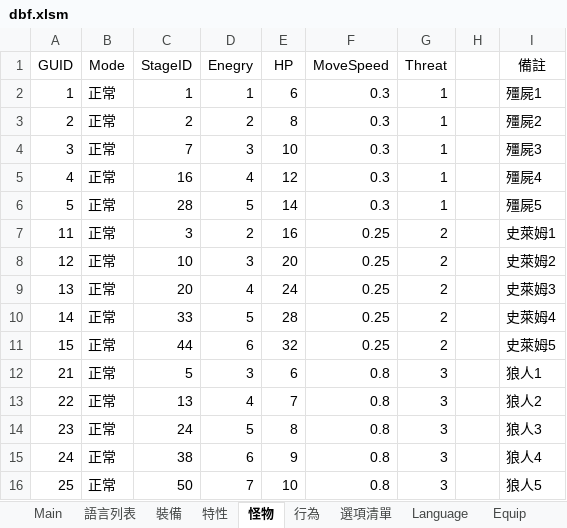
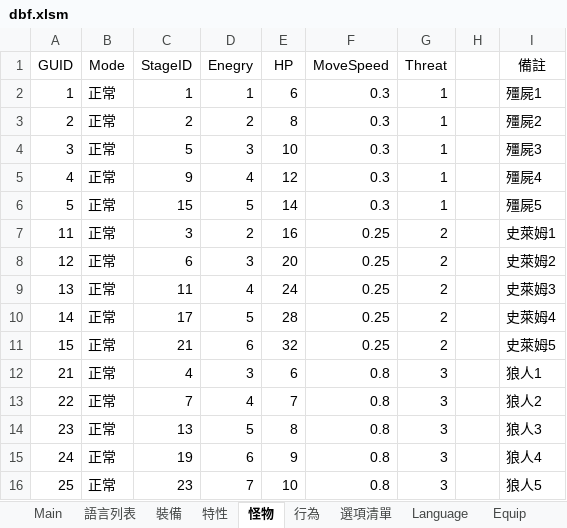
Before and after one commit to yinweli/project_acg, an Excel workbook: Doc/dbf.xlsm, sheet 怪物, drawn as a sheet; values as stored, in another font and other column widths than the file's, no borders; table styles not drawn; the diff names each change by its address in the sheet, - before the commit and + after, or states it on an @@ line.

```diff
--- a/Doc/dbf.xlsm (sheet 怪物)
+++ b/Doc/dbf.xlsm (sheet 怪物)
-C4 (StageID): 7
+C4 (StageID): 5
-C5 (StageID): 16
+C5 (StageID): 9
-C6 (StageID): 28
+C6 (StageID): 15
-C8 (StageID): 10
+C8 (StageID): 6
-C9 (StageID): 20
+C9 (StageID): 11
-C10 (StageID): 33
+C10 (StageID): 17
-C11 (StageID): 44
+C11 (StageID): 21
-C12 (StageID): 5
+C12 (StageID): 4
-C13 (StageID): 13
+C13 (StageID): 7
-C14 (StageID): 24
+C14 (StageID): 13
-C15 (StageID): 38
+C15 (StageID): 19
-C16 (StageID): 50
+C16 (StageID): 23
```
Also changed, not shown: sheet 裝備, sheet Monster, sheet Equip, 2 other files.
